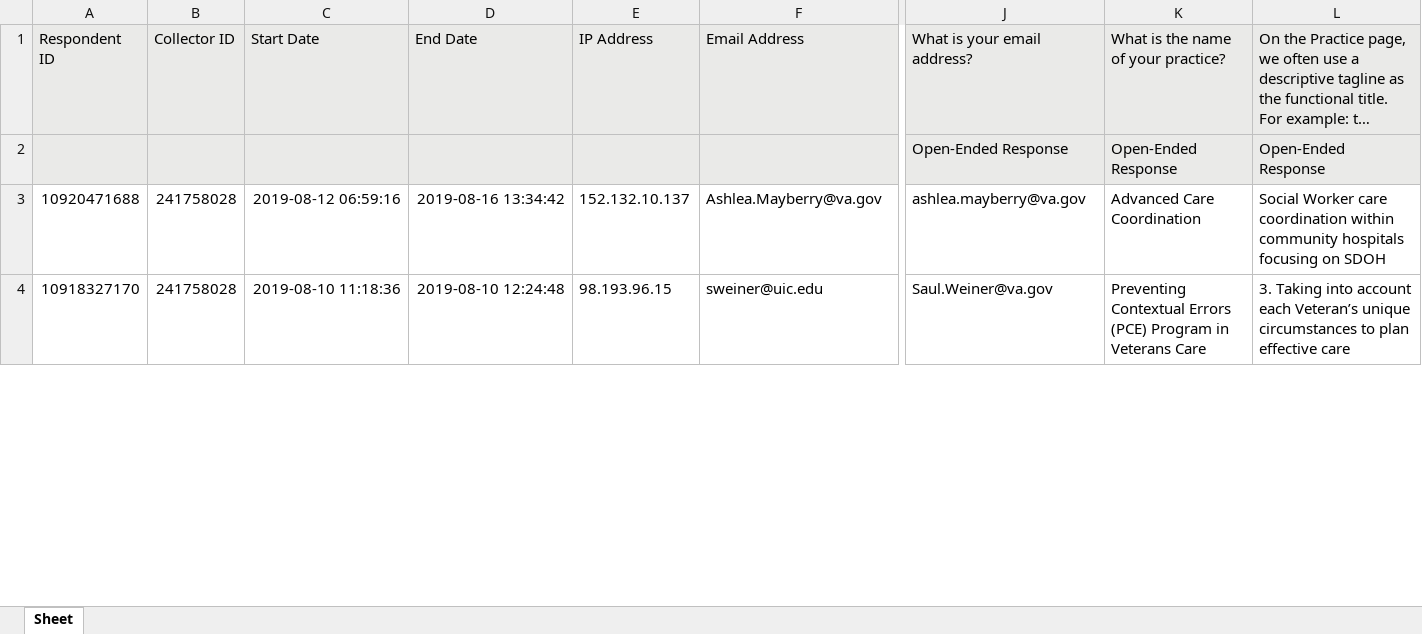
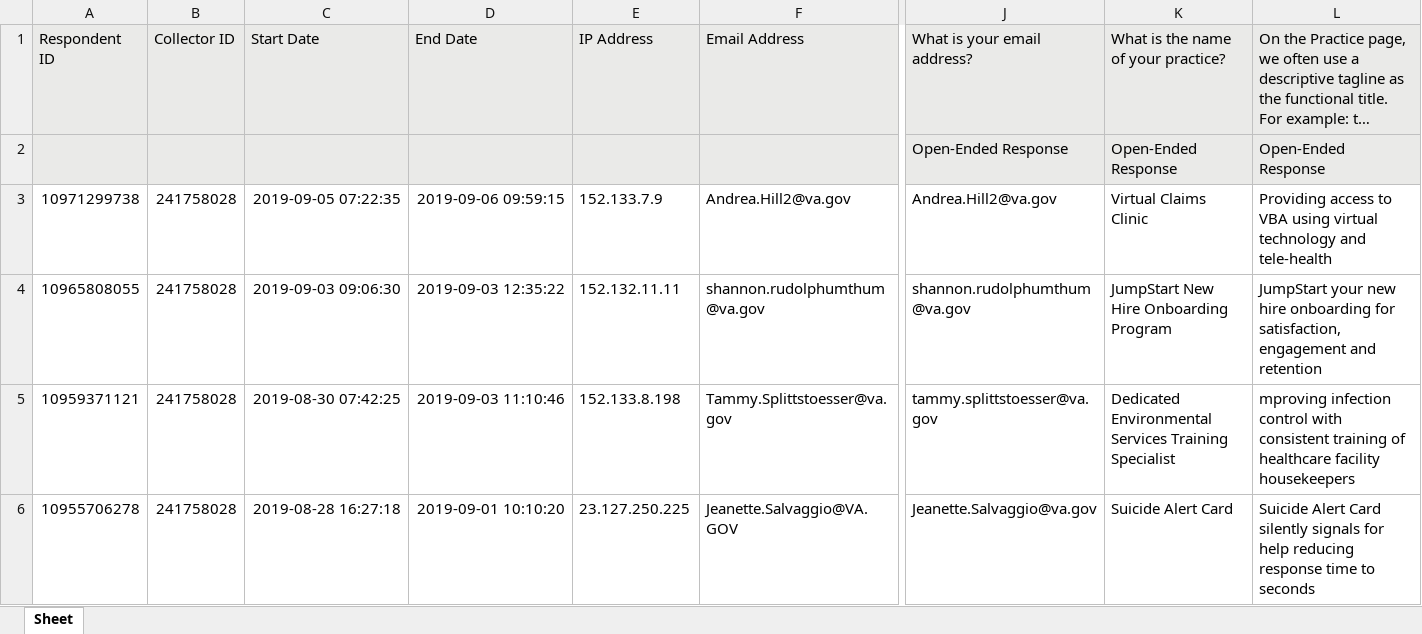
Before and after one commit to department-of-veterans-affairs/diffusion-marketplace, an Excel workbook: lib/assets/Diffusion_Marketplace.xlsx, sheet Sheet, drawn as a sheet; only a part is shown, gaps mark what is left out; the shorter side is filled out with more unchanged rows; long unchanged cells end in …; values as stored, in another font and other column widths than the file's, no borders; rows hold the shown columns only; the diff covers the shown part only; the diff names each change by its address in the sheet, - before the commit and + after, or states it on an @@ line.

Commit message:
DM-DATA: update importer spreadsheet

```diff
--- a/lib/assets/Diffusion_Marketplace.xlsx (sheet Sheet)
+++ b/lib/assets/Diffusion_Marketplace.xlsx (sheet Sheet)
+row 3: 10971299738 | 241758028 | 2019-09-05 07:22:35 | 2019-09-06 09:59:15 | 152.133.7.9 | Andrea.Hill2@va.gov | Andrea.Hill2@va.gov | Virtual Claims Clinic | Providing access to VBA using virtual technology and tele-health
+row 4: 10965808055 | 241758028 | 2019-09-03 09:06:30 | 2019-09-03 12:35:22 | 152.132.11.11 | shannon.rudolphumthum@va.gov | shannon.rudolphumthum@va.gov | JumpStart New Hire Onboarding Program | JumpStart your new hire onboarding for satisfaction, engagement and retention
+row 5: 10959371121 | 241758028 | 2019-08-30 07:42:25 | 2019-09-03 11:10:46 | 152.133.8.198 | Tammy.Splittstoesser@va.gov | tammy.splittstoesser@va.gov | Dedicated Environmental Services Training Specialist | mproving infection control with consistent training of healthcare facility housekeepers
+row 6: 10955706278 | 241758028 | 2019-08-28 16:27:18 | 2019-09-01 10:10:20 | 23.127.250.225 | Jeanette.Salvaggio@VA.GOV | Jeanette.Salvaggio@va.gov | Suicide Alert Card | Suicide Alert Card silently signals for help reducing response time to seconds
```
Also changed, not shown: 2 added rows and 112 edited cells elsewhere in this sheet.
